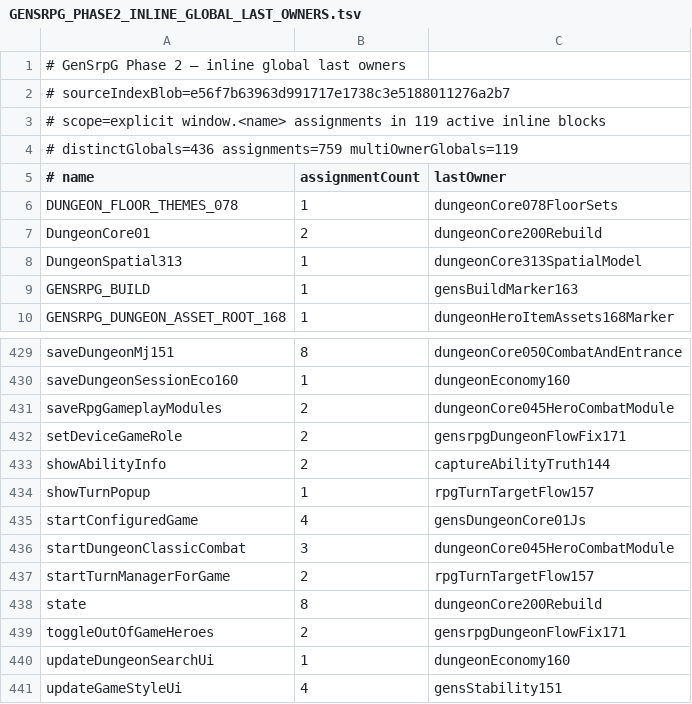
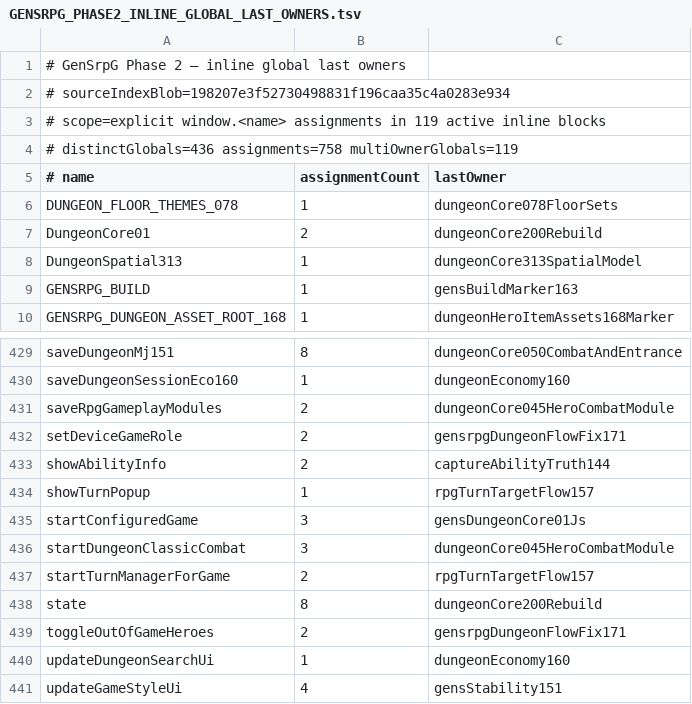
Before and after one commit to slyen4425-cloud/Zombicide-40k, a TSV file: docs/GENSRPG_PHASE2_INLINE_GLOBAL_LAST_OWNERS.tsv, drawn as a sheet; only a part is shown, gaps mark what is left out.

```diff
--- a/docs/GENSRPG_PHASE2_INLINE_GLOBAL_LAST_OWNERS.tsv
+++ b/docs/GENSRPG_PHASE2_INLINE_GLOBAL_LAST_OWNERS.tsv
@@ -1,5 +1,5 @@
 # GenSrpG Phase 2 — inline global last owners
-# sourceIndexBlob=e56f7b63963d991717e1738c3e5188011276a2b7
+# sourceIndexBlob=198207e3f52730498831f196caa35c4a0283e934
 # scope=explicit window.<name> assignments in 119 active inline blocks
-# distinctGlobals=436 assignments=759 multiOwnerGlobals=119
+# distinctGlobals=436 assignments=758 multiOwnerGlobals=119
 # name	assignmentCount	lastOwner
@@ -434,3 +434,3 @@ showAbilityInfo	2	captureAbilityTruth144
 showTurnPopup	1	rpgTurnTargetFlow157
-startConfiguredGame	4	gensDungeonCore01Js
+startConfiguredGame	3	gensDungeonCore01Js
 startDungeonClassicCombat	3	dungeonCore045HeroCombatModule
```
Also changed, not shown: 49 other files.
